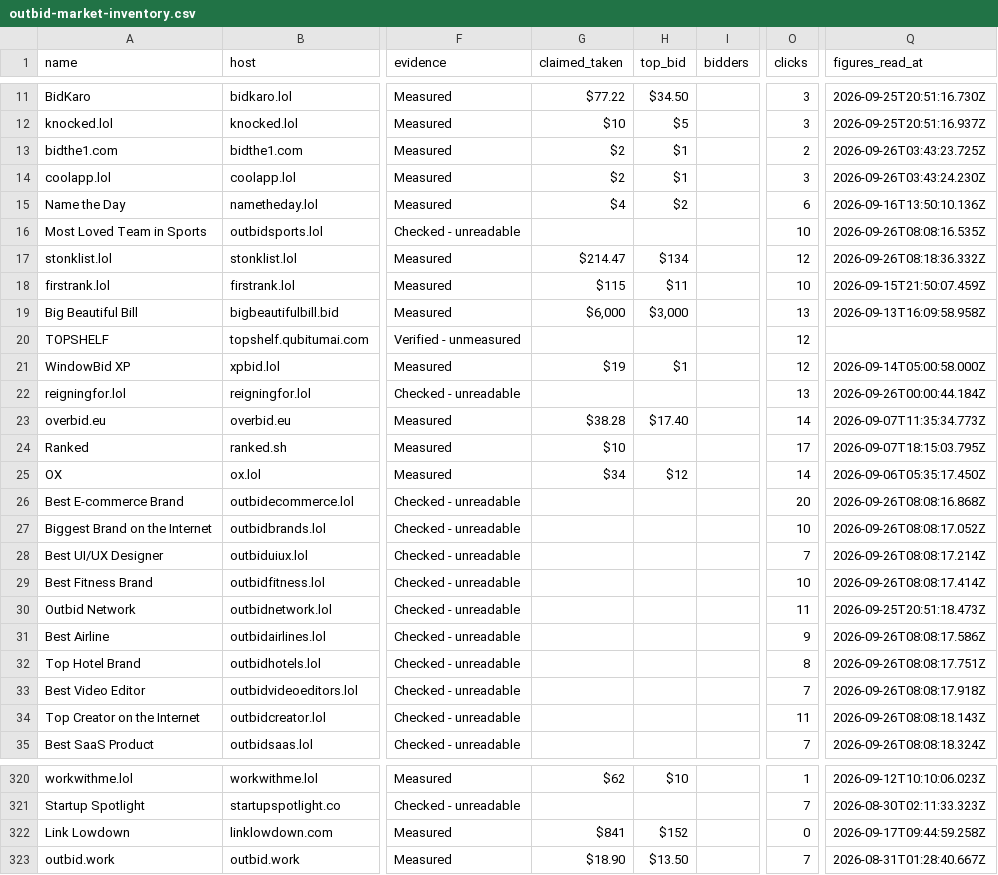
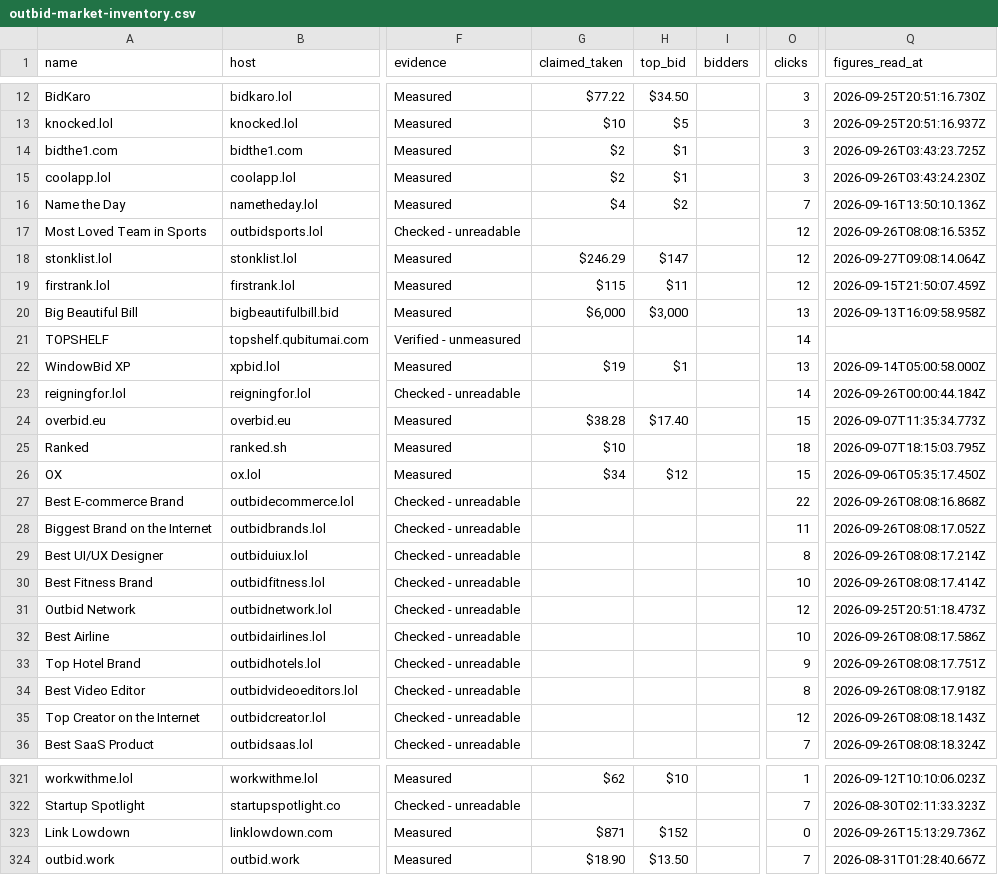
Before and after one commit to clickalex/Outbid.lol_copy_demo, a CSV file: data/outbid-market-inventory.csv, drawn as a sheet; only a part is shown, gaps mark what is left out; addresses are those after the commit; the diff covers the shown part only; the diff names each change by its address in the sheet, - before the commit and + after, or states it on an @@ line.

```diff
--- a/data/outbid-market-inventory.csv
+++ b/data/outbid-market-inventory.csv
-O14 (clicks): 2
+O14 (clicks): 3
-O16 (clicks): 6
+O16 (clicks): 7
-O17 (clicks): 10
+O17 (clicks): 12
-G18 (claimed_taken): $214.47
+G18 (claimed_taken): $246.29
-H18 (top_bid): $134
+H18 (top_bid): $147
-Q18 (figures_read_at): 2026-09-26T08:18:36.332Z
+Q18 (figures_read_at): 2026-09-27T09:08:14.064Z
-O19 (clicks): 10
+O19 (clicks): 12
-O21 (clicks): 12
+O21 (clicks): 14
-O22 (clicks): 12
+O22 (clicks): 13
-O23 (clicks): 13
+O23 (clicks): 14
-O24 (clicks): 14
+O24 (clicks): 15
-O25 (clicks): 17
+O25 (clicks): 18
-O26 (clicks): 14
+O26 (clicks): 15
-O27 (clicks): 20
+O27 (clicks): 22
-O28 (clicks): 10
+O28 (clicks): 11
-O29 (clicks): 7
+O29 (clicks): 8
-O31 (clicks): 11
+O31 (clicks): 12
-O32 (clicks): 9
+O32 (clicks): 10
-O33 (clicks): 8
+O33 (clicks): 9
-O34 (clicks): 7
+O34 (clicks): 8
-O35 (clicks): 11
+O35 (clicks): 12
-G323 (claimed_taken): $841
+G323 (claimed_taken): $871
-Q323 (figures_read_at): 2026-09-17T09:44:59.258Z
+Q323 (figures_read_at): 2026-09-26T15:13:29.736Z
```
Also changed, not shown: 1 added row and 36 edited cells elsewhere in this file, 4 other files.
